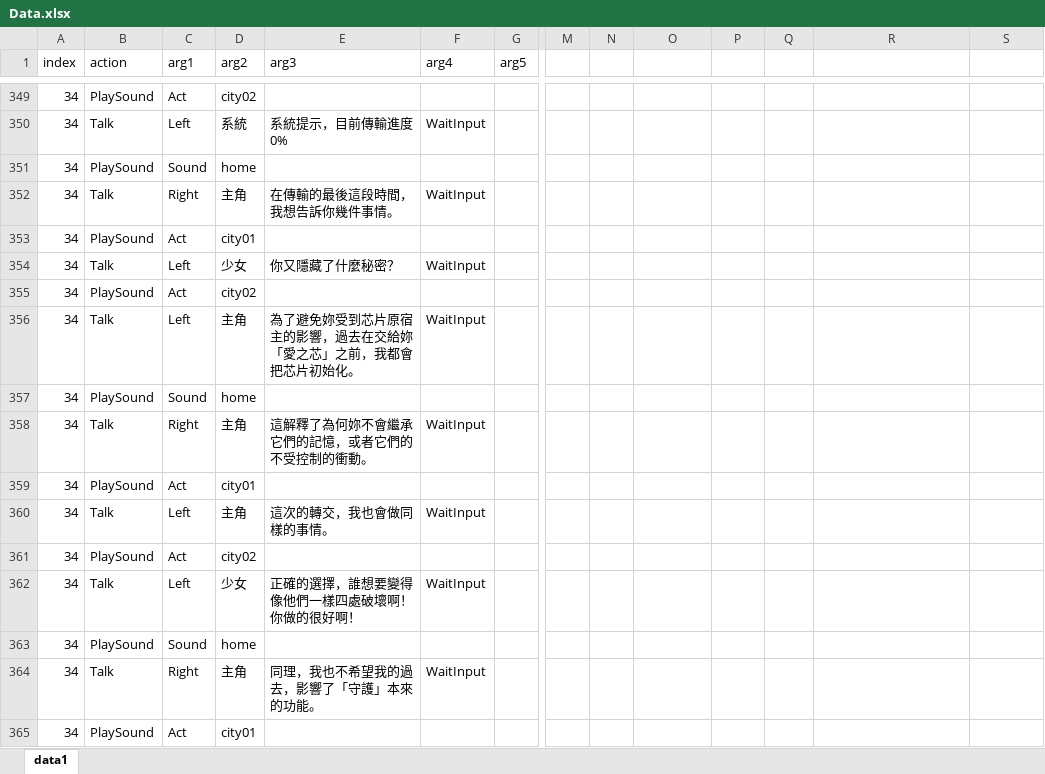
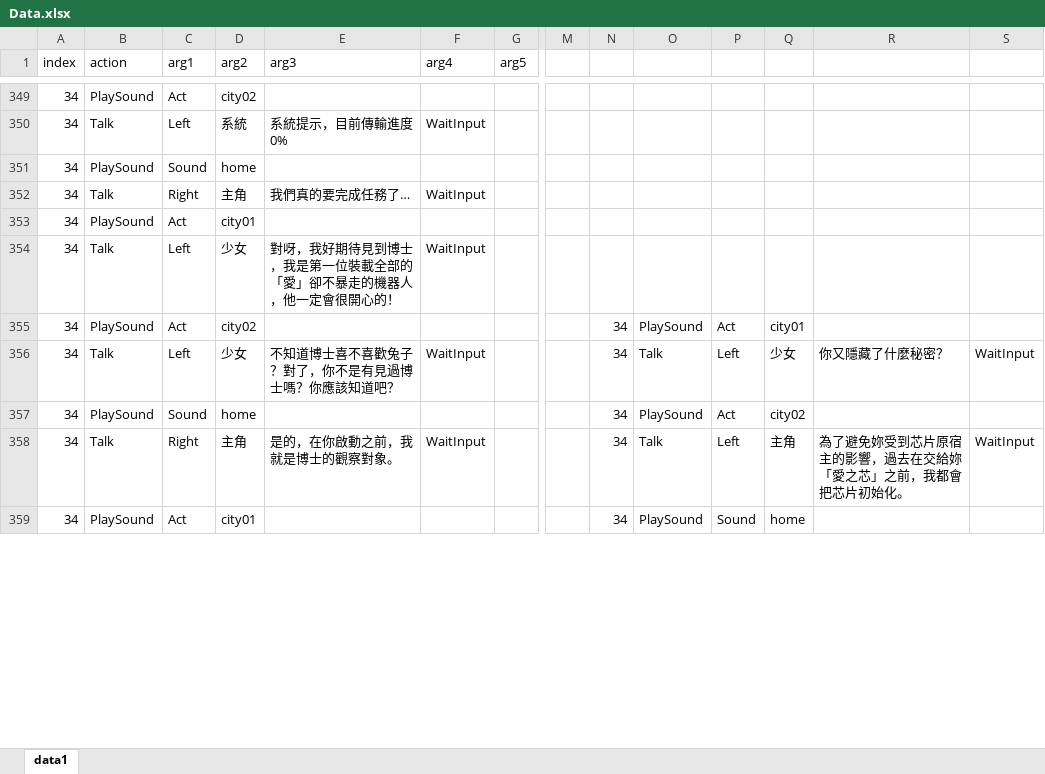
Before and after one commit to YouZhengHua/7thDIYGameJam, an Excel workbook: Assets/ExcelData/Data.xlsx, sheet data1, drawn as a sheet; only a part is shown, gaps mark what is left out; values as stored, in another font and other column widths than the file's, no borders; charts and pictures not drawn; removed rows and columns are numbered as before the commit, all else as after; rows hold the shown columns only; the diff covers the shown part only; the diff names each change by its address in the sheet, - before the commit and + after, or states it on an @@ line.

```diff
--- a/Assets/ExcelData/Data.xlsx (sheet data1)
+++ b/Assets/ExcelData/Data.xlsx (sheet data1)
-E352 (arg3): 在傳輸的最後這段時間，我想告訴你幾件事情。
+E352 (arg3): 我們真的要完成任務了…
-E354 (arg3): 你又隱藏了什麼秘密？
+E354 (arg3): 對呀，我好期待見到博士，我是第一位裝載全部的「愛」卻不暴走的機器人，他一定會很開心的！
-N355: (empty)
+N355: 34
-O355: (empty)
+O355: PlaySound
-P355: (empty)
+P355: Act
-Q355: (empty)
+Q355: city01
-row 356: 34 | Talk | Left | 主角 | 為了避免妳受到芯片原宿主的影響，過去在交給妳「愛之芯」之前，我都會把芯片初始化。 | WaitInput
-row 357: 34 | PlaySound | Sound | home
-row 358: 34 | Talk | Right | 主角 | 這解釋了為何妳不會繼承它們的記憶，或者它們的不受控制的衝動。 | WaitInput
@@ row 359 moved to row 425: 34 @@
-row 360: 34 | Talk | Left | 主角 | 這次的轉交，我也會做同樣的事情。 | WaitInput
@@ row 361 moved to row 429: 34 @@
-E356 (arg3): 正確的選擇，誰想要變得像他們一樣四處破壞啊！你做的很好啊！
+E356 (arg3): 不知道博士喜不喜歡兔子？對了，你不是有見過博士嗎？你應該知道吧？
-N356:N359: (empty)
+N356:N359: 34
-O356: (empty)
+O356: Talk
-P356: (empty)
+P356: Left
-Q356: (empty)
+Q356: 少女
-R356: (empty)
+R356: 你又隱藏了什麼秘密？
-S356: (empty)
+S356: WaitInput
-O357: (empty)
+O357: PlaySound
-P357: (empty)
+P357: Act
-Q357: (empty)
+Q357: city02
-E358 (arg3): 同理，我也不希望我的過去，影響了「守護」本來的功能。
+E358 (arg3): 是的，在你啟動之前，我就是博士的觀察對象。
-O358: (empty)
+O358: Talk
-P358: (empty)
+P358: Left
-Q358: (empty)
+Q358: 主角
-R358: (empty)
+R358: 為了避免妳受到芯片原宿主的影響，過去在交給妳「愛之芯」之前，我都會把芯片初始化。
-S358: (empty)
+S358: WaitInput
-O359: (empty)
+O359: PlaySound
-P359: (empty)
+P359: Sound
-Q359: (empty)
+Q359: home
```
Also changed, not shown: 140 added rows, 17 removed rows, 1 moved row and 29 edited cells elsewhere in this sheet, 4 other files.
